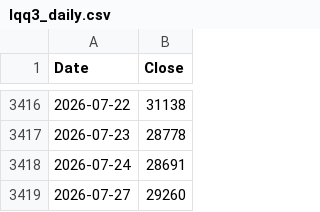
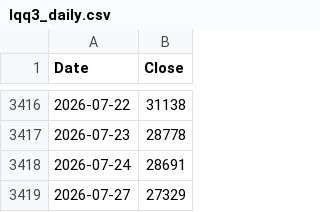
Before and after one commit to rkarim25/Guarded-levered-SP, a CSV file: lqq3_daily.csv, drawn as a sheet; only a part is shown, gaps mark what is left out.

```diff
--- a/lqq3_daily.csv
+++ b/lqq3_daily.csv
@@ -3418,2 +3418,2 @@ Date,Close
 2026-07-24,28691
-2026-07-27,29260
+2026-07-27,27329
```
Also changed, not shown: 3bal_daily.csv, dax_daily.csv, 18 other files.
